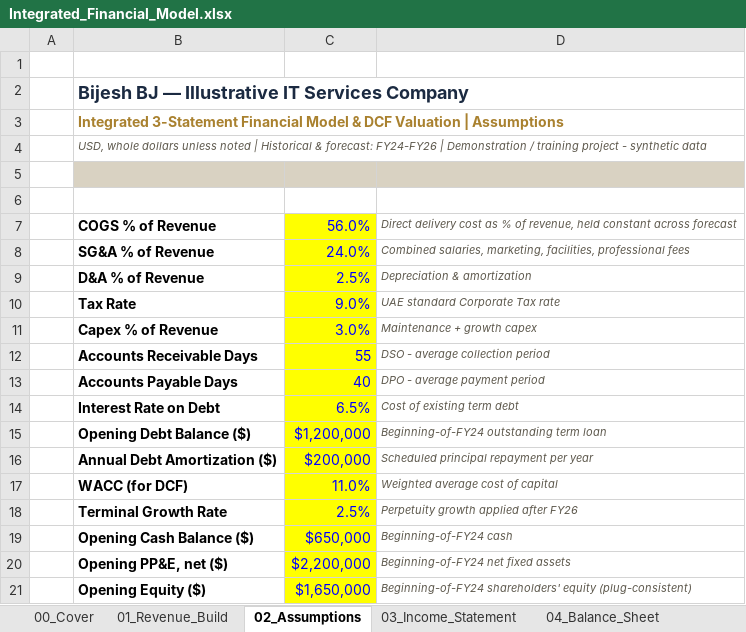
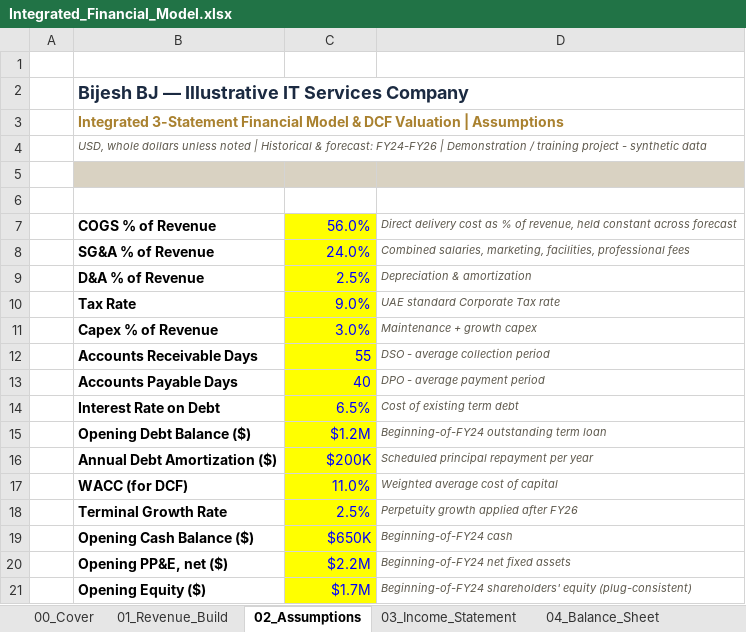
Before and after one commit to cmabijeshbj-web/cmabijeshbj-web.github.io, an Excel workbook: assets/downloads/Integrated_Financial_Model.xlsx, sheet 02_Assumptions, drawn as a sheet; values as stored, in another font and other column widths than the file's, no borders; the diff names each change by its address in the sheet, - before the commit and + after, or states it on an @@ line.

```diff
--- a/assets/downloads/Integrated_Financial_Model.xlsx (sheet 02_Assumptions)
+++ b/assets/downloads/Integrated_Financial_Model.xlsx (sheet 02_Assumptions)
-C15: $1,200,000
+C15: $1.2M
-C16: $200,000
+C16: $200K
-C19: $650,000
+C19: $650K
-C20: $2,200,000
+C20: $2.2M
-C21: $1,650,000
+C21: $1.7M
```
Also changed, not shown: sheet 01_Revenue_Build, sheet 06_DCF_Valuation, sheet 04_Balance_Sheet, sheet 05_Cash_Flow, sheet 03_Income_Statement, sheet 00_Cover, formulas that keep their value, assets/downloads/FPA_Variance_KPI_Analysis.xlsx, assets/downloads/UAE_Corporate_Tax_Computation.xlsx, 2 other files.
